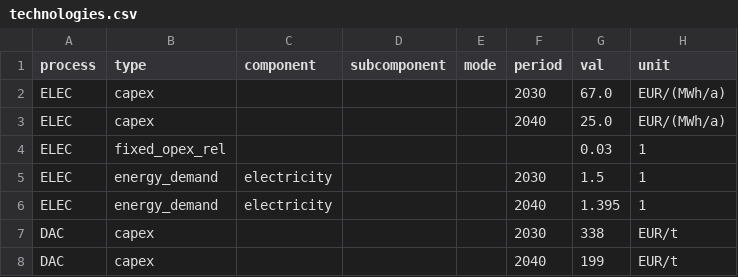
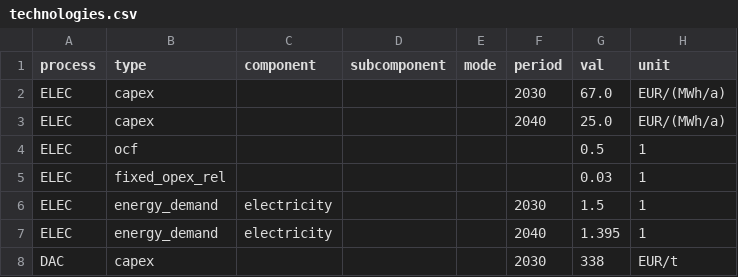
Before and after one commit to PhilippVerpoort/green-value-chains, a CSV file: data/technologies.csv, drawn as a sheet; only a part is shown; the shorter side is filled out with more unchanged rows.

```diff
--- a/data/technologies.csv
+++ b/data/technologies.csv
@@ -3,2 +3,3 @@ ELEC,capex,,,,2030,67.0,EUR/(MWh/a)
 ELEC,capex,,,,2040,25.0,EUR/(MWh/a)
+ELEC,ocf,,,,,0.5,1
 ELEC,fixed_opex_rel,,,,,0.03,1
```
Also changed, not shown: 1 other file.
